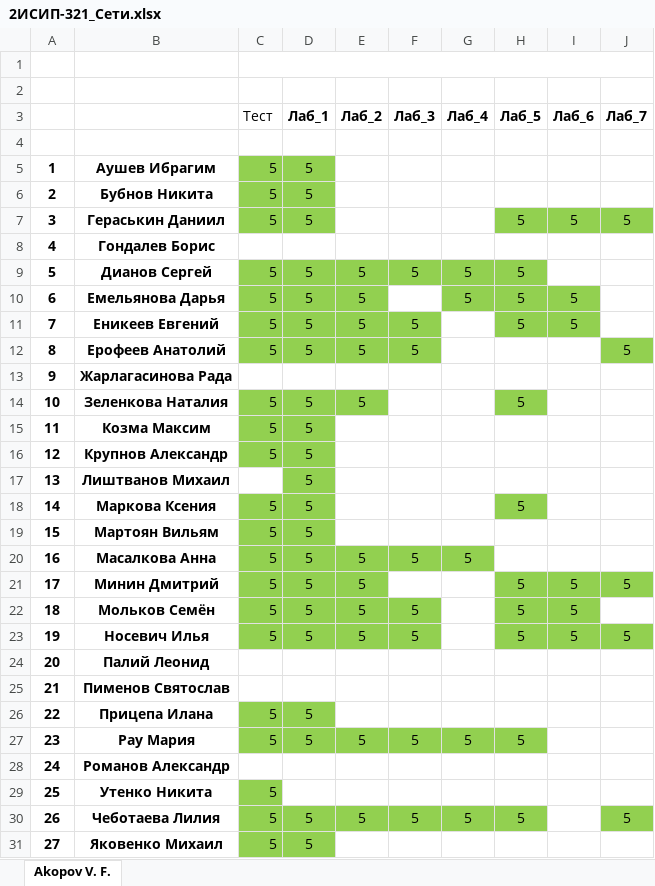
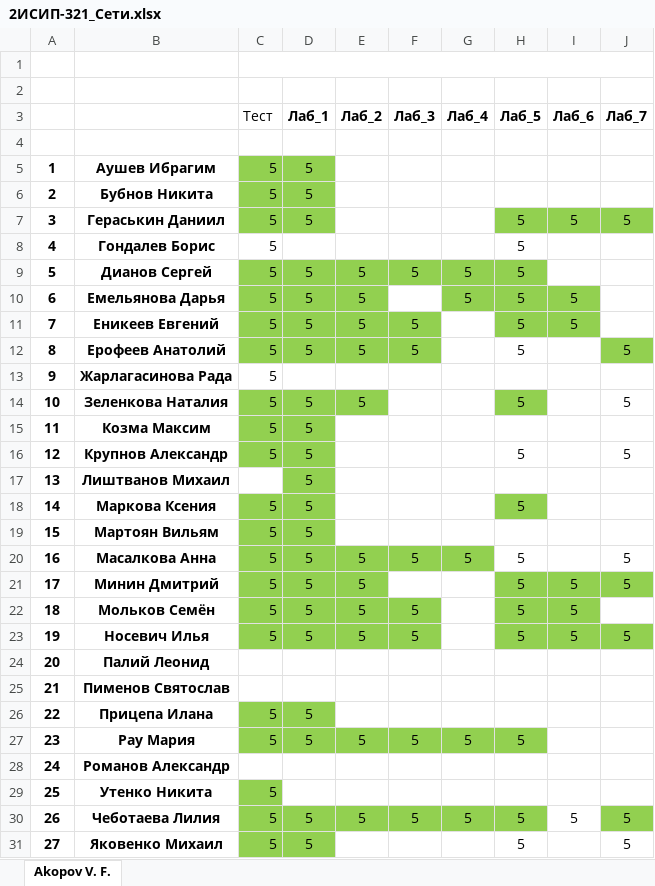
Before and after one commit to IvanSibirevV2/KipFin_Lab_2023_v0_Git0, an Excel workbook: 2ИСИП-321/2ИСИП-321_Сети.xlsx, sheet Akopov V. F., drawn as a sheet; values as stored, in another font and other column widths than the file's, no borders; the diff names each change by its address in the sheet, - before the commit and + after, or states it on an @@ line.

```diff
--- a/2ИСИП-321/2ИСИП-321_Сети.xlsx (sheet Akopov V. F.)
+++ b/2ИСИП-321/2ИСИП-321_Сети.xlsx (sheet Akopov V. F.)
-C8 (Тест): (empty)
+C8 (Тест): 5
-H8 (Лаб_5): (empty)
+H8 (Лаб_5): 5
-H12 (Лаб_5): (empty)
+H12 (Лаб_5): 5
-C13 (Тест): (empty)
+C13 (Тест): 5
-J14 (Лаб_7): (empty)
+J14 (Лаб_7): 5
-H16 (Лаб_5): (empty)
+H16 (Лаб_5): 5
-J16 (Лаб_7): (empty)
+J16 (Лаб_7): 5
-H20 (Лаб_5): (empty)
+H20 (Лаб_5): 5
-J20 (Лаб_7): (empty)
+J20 (Лаб_7): 5
-I30 (Лаб_6): (empty)
+I30 (Лаб_6): 5
-H31 (Лаб_5): (empty)
+H31 (Лаб_5): 5
-J31 (Лаб_7): (empty)
+J31 (Лаб_7): 5
```
Also changed, not shown: 2ИСИП-221/2ИСИП-221_Сети.xlsx, 16 other files.
